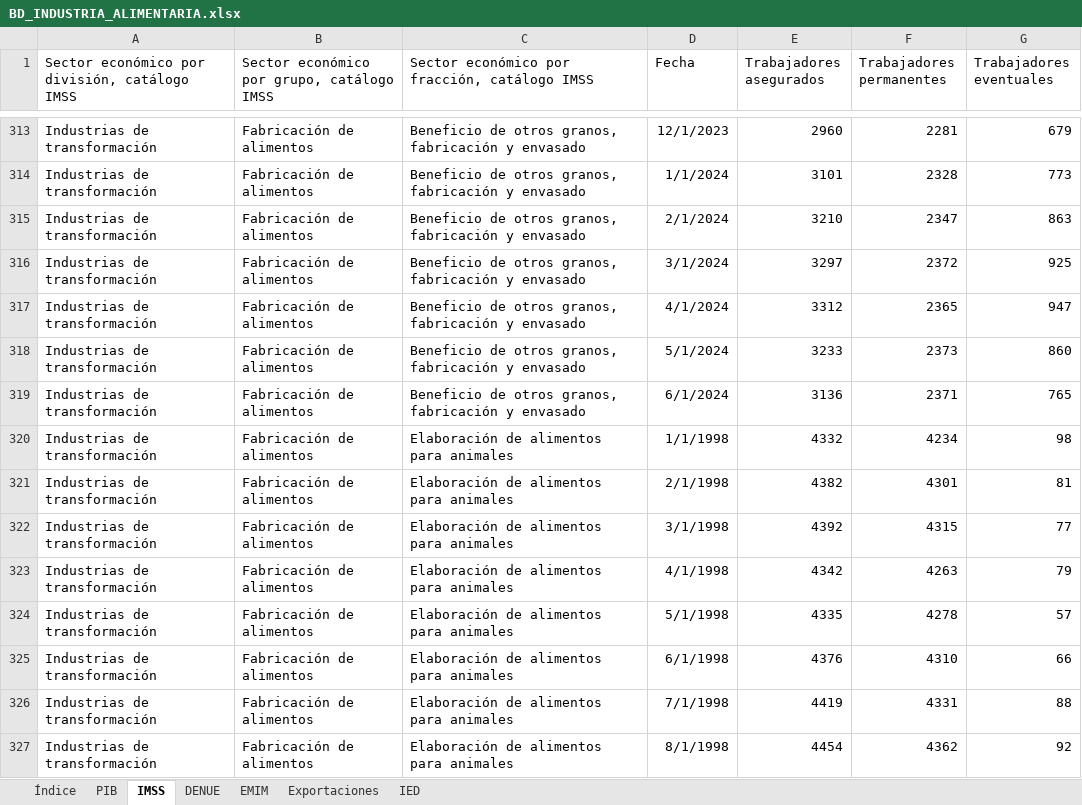
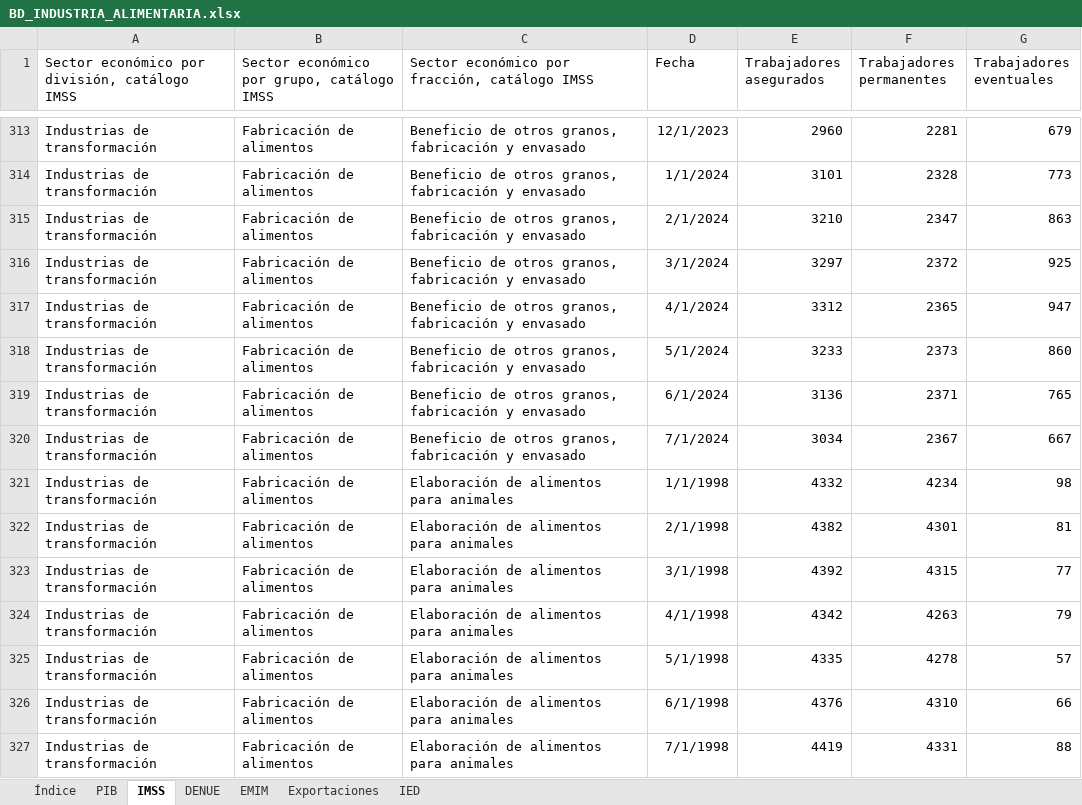
Before and after one commit to DIEEF/SEJ, an Excel workbook: sej_datos/BD_INDUSTRIA_ALIMENTARIA.xlsx, sheet IMSS, drawn as a sheet; only a part is shown, gaps mark what is left out; the shorter side is filled out with more unchanged rows; values as stored, in another font and other column widths than the file's, no borders; the diff covers the shown part only; the diff names each change by its address in the sheet, - before the commit and + after, or states it on an @@ line.

```diff
--- a/sej_datos/BD_INDUSTRIA_ALIMENTARIA.xlsx (sheet IMSS)
+++ b/sej_datos/BD_INDUSTRIA_ALIMENTARIA.xlsx (sheet IMSS)
+row 320: Industrias de transformación | Fabricación de alimentos | Beneficio de otros granos, fabricación y envasado | 7/1/2024 | 3034 | 2367 | 667
```
Also changed, not shown: 15 added rows elsewhere in this sheet, sheet PIB, sheet Índice, sej_datos/BD_INDUSTRIA_BEBIDASYTABACO.xlsx, sej_datos/BD_INDUSTRIA_ELECTRONICA.xlsx, 20 other files.
